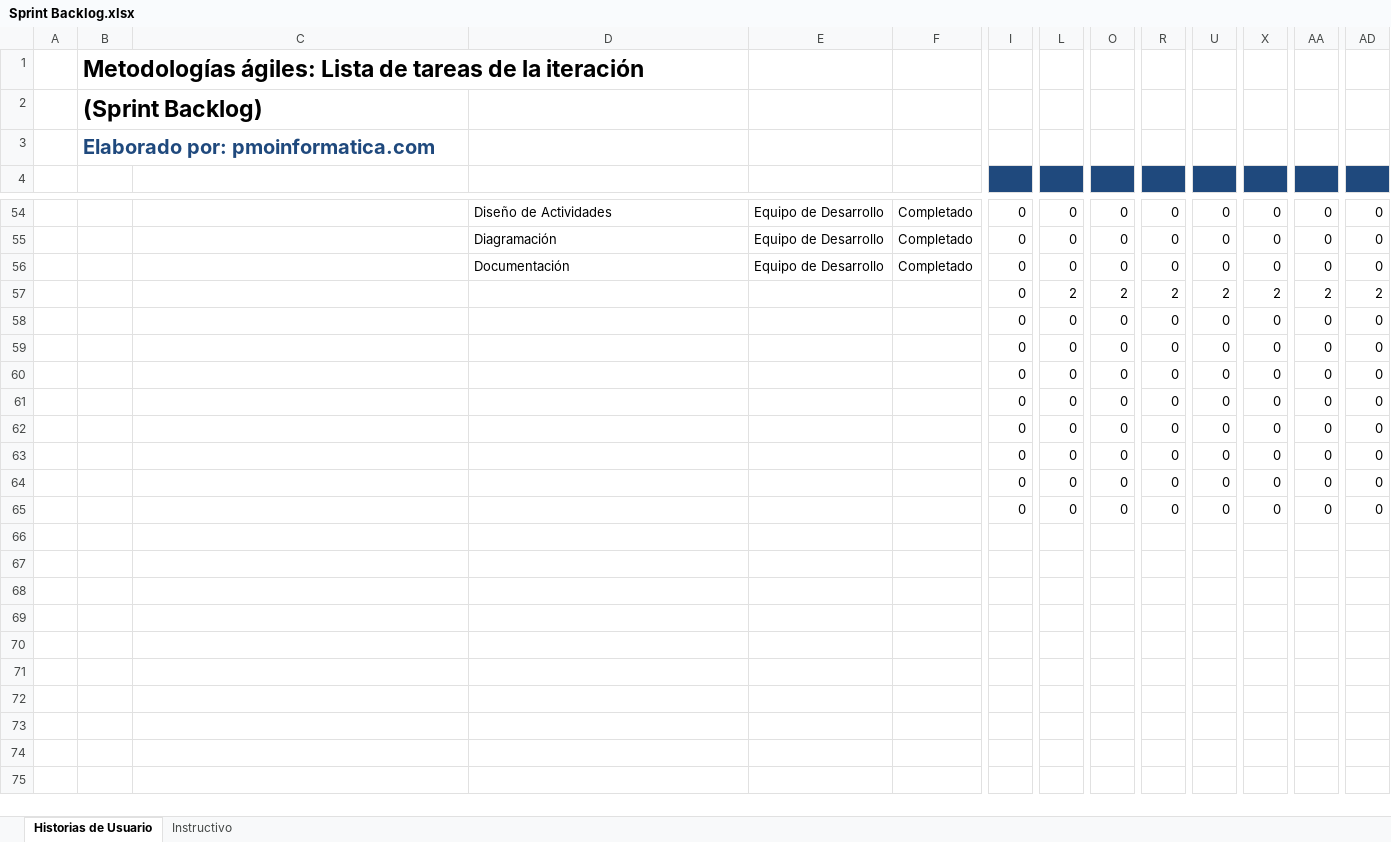
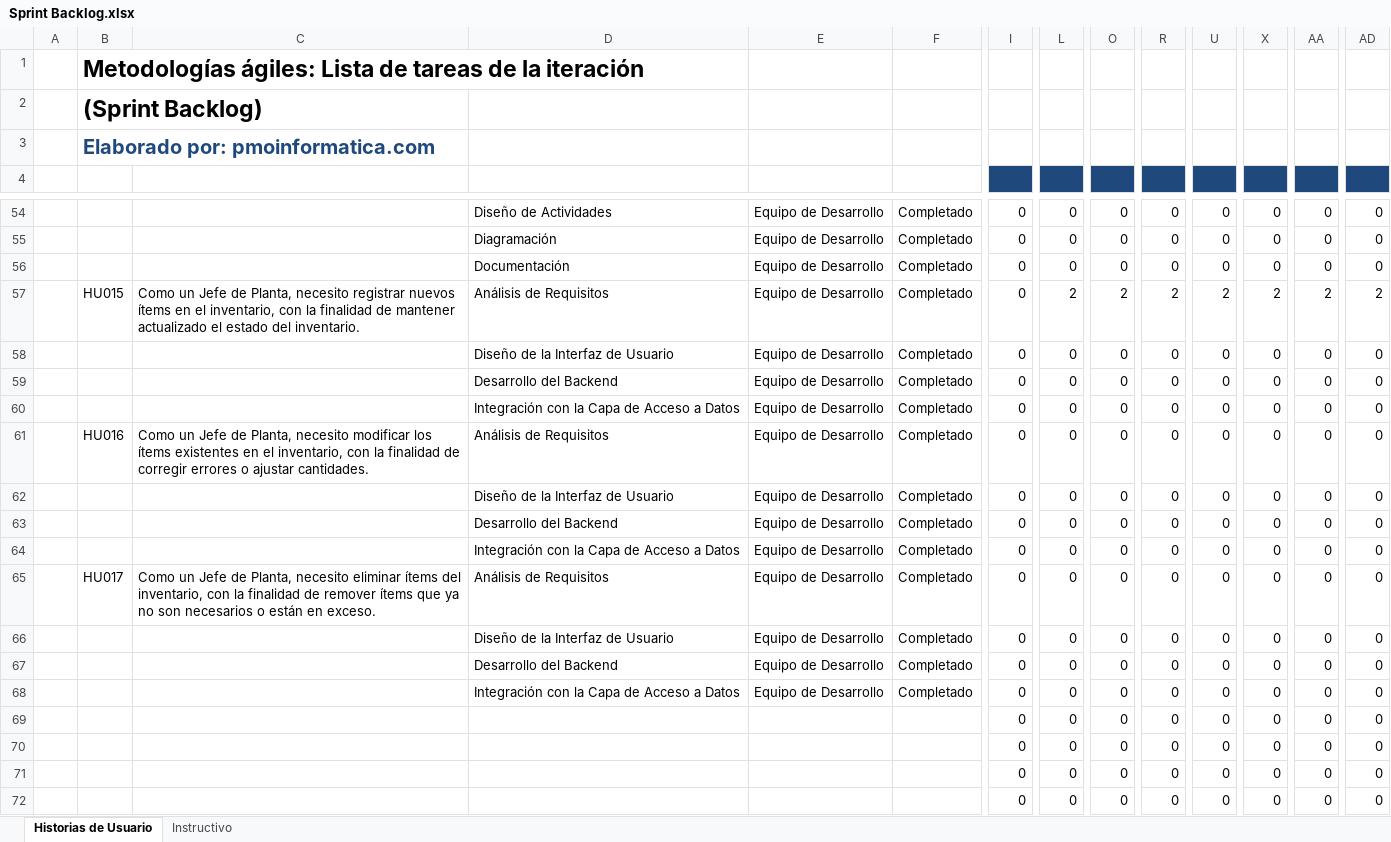
Before and after one commit to Andrew21plus/Proyecto_App_Inf_2, an Excel workbook: Documentacion/Sprint Backlog.xlsx, sheet Historias de Usuario, drawn as a sheet; only a part is shown, gaps mark what is left out; the shorter side is filled out with more unchanged rows; values as stored, in another font and other column widths than the file's, no borders; rows hold the shown columns only; the diff covers the shown part only; the diff names each change by its address in the sheet, - before the commit and + after, or states it on an @@ line.

Commit message:
Actualización de product y sprint backlog

```diff
--- a/Documentacion/Sprint Backlog.xlsx (sheet Historias de Usuario)
+++ b/Documentacion/Sprint Backlog.xlsx (sheet Historias de Usuario)
-B57: (empty)
+B57: HU015
-C57: (empty)
+C57: Como un Jefe de Planta, necesito registrar nuevos ítems en el inventario, con la finalidad de mantener actualizado el estado del inventario.
-D57: (empty)
+D57: Análisis de Requisitos
-E57: (empty)
+E57: Equipo de Desarrollo
-F57: (empty)
+F57: Completado
+row 58:  |  |  | Diseño de la Interfaz de Usuario | Equipo de Desarrollo | Completado | 0 | 0 | 0 | 0 | 0 | 0 | 0 | 0
+row 59:  |  |  | Desarrollo del Backend | Equipo de Desarrollo | Completado | 0 | 0 | 0 | 0 | 0 | 0 | 0 | 0
+row 60:  |  |  | Integración con la Capa de Acceso a Datos | Equipo de Desarrollo | Completado | 0 | 0 | 0 | 0 | 0 | 0 | 0 | 0
+row 61:  | HU016 | Como un Jefe de Planta, necesito modificar los ítems existentes en el inventario, con la finalidad de corregir errores o ajustar cantidades. | Análisis de Requisitos | Equipo de Desarrollo | Completado | 0 | 0 | 0 | 0 | 0 | 0 | 0 | 0
+row 62:  |  |  | Diseño de la Interfaz de Usuario | Equipo de Desarrollo | Completado | 0 | 0 | 0 | 0 | 0 | 0 | 0 | 0
+row 63:  |  |  | Desarrollo del Backend | Equipo de Desarrollo | Completado | 0 | 0 | 0 | 0 | 0 | 0 | 0 | 0
+row 64:  |  |  | Integración con la Capa de Acceso a Datos | Equipo de Desarrollo | Completado | 0 | 0 | 0 | 0 | 0 | 0 | 0 | 0
+row 65:  | HU017 | Como un Jefe de Planta, necesito eliminar ítems del inventario, con la finalidad de remover ítems que ya no son necesarios o están en exceso. | Análisis de Requisitos | Equipo de Desarrollo | Completado | 0 | 0 | 0 | 0 | 0 | 0 | 0 | 0
+row 66:  |  |  | Diseño de la Interfaz de Usuario | Equipo de Desarrollo | Completado | 0 | 0 | 0 | 0 | 0 | 0 | 0 | 0
+row 67:  |  |  | Desarrollo del Backend | Equipo de Desarrollo | Completado | 0 | 0 | 0 | 0 | 0 | 0 | 0 | 0
+row 68:  |  |  | Integración con la Capa de Acceso a Datos | Equipo de Desarrollo | Completado | 0 | 0 | 0 | 0 | 0 | 0 | 0 | 0
+row 69:  |  |  |  |  |  | 0 | 0 | 0 | 0 | 0 | 0 | 0 | 0
+row 70:  |  |  |  |  |  | 0 | 0 | 0 | 0 | 0 | 0 | 0 | 0
+row 71:  |  |  |  |  |  | 0 | 0 | 0 | 0 | 0 | 0 | 0 | 0
+row 72:  |  |  |  |  |  | 0 | 0 | 0 | 0 | 0 | 0 | 0 | 0
```
Also changed, not shown: 34 added rows elsewhere in this sheet, Documentacion/Product Backlog.xlsx.
